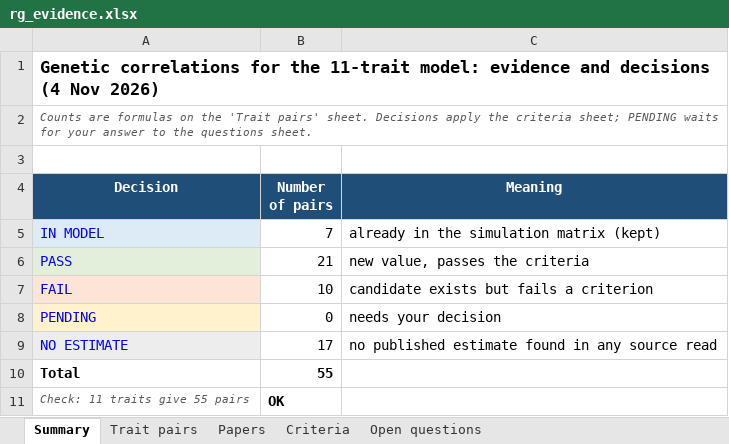
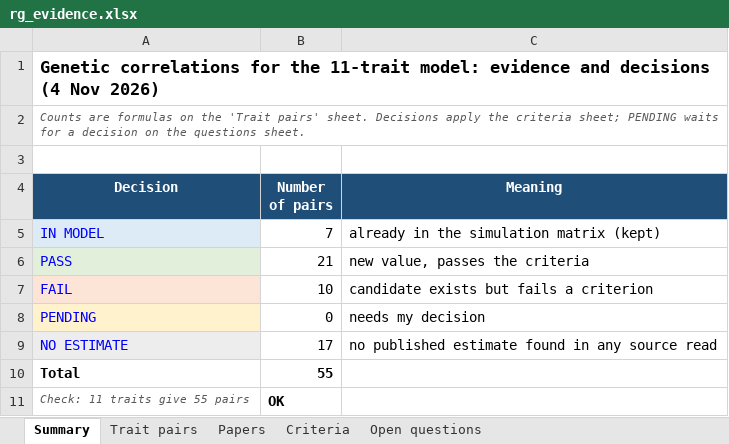
Before and after one commit to Megaluno/NUE-Dairy-Simulation, an Excel workbook: results/rg_evidence.xlsx, sheet Summary, drawn as a sheet; values as stored, in another font and other column widths than the file's, no borders; the diff names each change by its address in the sheet, - before the commit and + after, or states it on an @@ line.

Commit message:
Authorship: reports prepared by the author for QGG; decision notes in first person
Wording only; no code logic, parameter value or result changed.

```diff
--- a/results/rg_evidence.xlsx (sheet Summary)
+++ b/results/rg_evidence.xlsx (sheet Summary)
-A2 (Decision): …waits for your answer to the questions…
+A2 (Decision): …waits for a decision on the questions…
-C8 (Meaning): needs your decision
+C8 (Meaning): needs my decision
```
Also changed, not shown: sheet Criteria, sheet Trait pairs, sheet Papers, charts or pictures, 34 other files.
